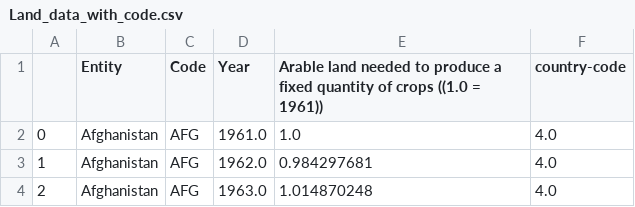
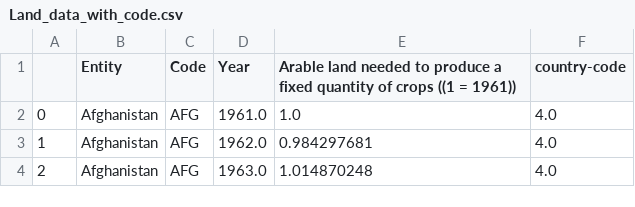
Before and after one commit to dakshp26/info-data, a CSV file: Land_data_with_code.csv, drawn as a sheet; only a part is shown.

Commit message:
Update Land_data_with_code.csv

```diff
--- a/Land_data_with_code.csv
+++ b/Land_data_with_code.csv
@@ -1,2 +1,2 @@
-,Entity,Code,Year,Arable land needed to produce a fixed quantity of crops ((1.0 = 1961)),country-code
+,Entity,Code,Year,Arable land needed to produce a fixed quantity of crops ((1 = 1961)),country-code
 0,Afghanistan,AFG,1961.0,1.0,4.0
```
